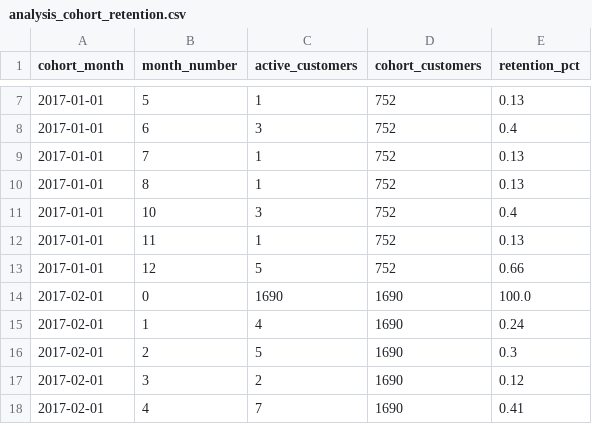
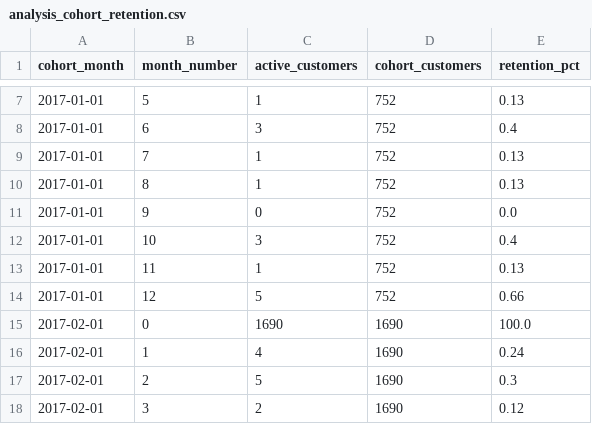
Before and after one commit to Jorgoluka100/uni_projects, a CSV file: projects/executive_commerce_bi/data/analysis_cohort_retention.csv, drawn as a sheet; only a part is shown, gaps mark what is left out; the shorter side is filled out with more unchanged rows.

```diff
--- a/projects/executive_commerce_bi/data/analysis_cohort_retention.csv
+++ b/projects/executive_commerce_bi/data/analysis_cohort_retention.csv
@@ -10,2 +10,3 @@ cohort_month,month_number,active_customers,cohort_customers,retention_pct
 2017-01-01,8,1,752,0.13
+2017-01-01,9,0,752,0.0
 2017-01-01,10,3,752,0.4
```
Also changed, not shown: projects/executive_commerce_bi/data/analysis_retention_curve.csv, projects/executive_commerce_bi/data/seller_operational_review.csv, 3 other files.
